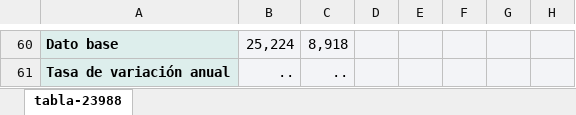
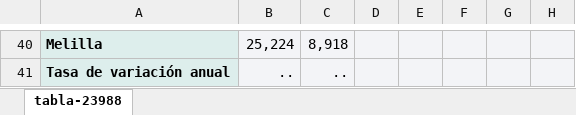
Before and after one commit to alandia92/EDA-Turismo-Euskadi, an Excel workbook: EDA/data/Numero de turistas por provincia.xlsx, sheet tabla-23988, drawn as a sheet; only a part is shown, gaps mark what is left out; values as stored, in another font and other column widths than the file's, no borders; addresses are those after the commit; the diff covers the shown part only; the diff names each change by its address in the sheet, - before the commit and + after, or states it on an @@ line.

```diff
--- a/EDA/data/Numero de turistas por provincia.xlsx (sheet tabla-23988)
+++ b/EDA/data/Numero de turistas por provincia.xlsx (sheet tabla-23988)
-A40: Dato base
+A40: Melilla
```
Also changed, not shown: 20 removed rows and 19 edited cells elsewhere in this sheet, 3 other files.
